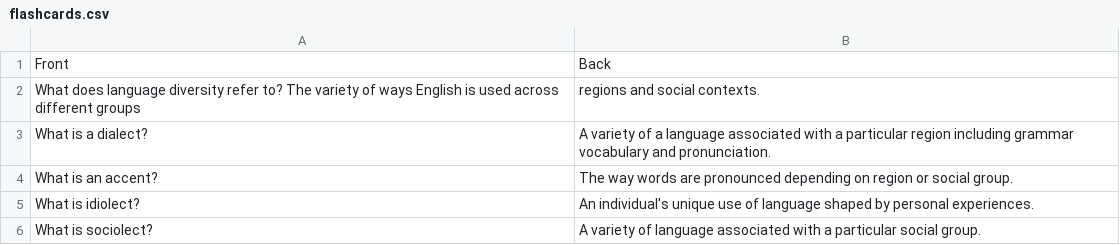
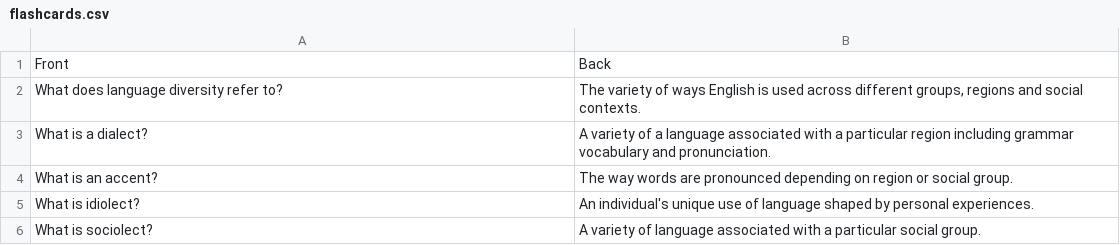
Before and after one commit to LevelUpProMastery/Flashcards, a CSV file: A Level English Language/AQA Paper 2/flashcards.csv, drawn as a sheet; only a part is shown; removed rows and columns are numbered as before the commit, all else as after; the diff names each change by its address in the sheet, - before the commit and + after, or states it on an @@ line.

Commit message:
Update flashcards.csv

```diff
--- a/A Level English Language/AQA Paper 2/flashcards.csv
+++ b/A Level English Language/AQA Paper 2/flashcards.csv
-row 2: What does language diversity refer to? The variety of ways English is used across different groups | regions and social contexts.
+row 2: What does language diversity refer to? | The variety of ways English is used across different groups, regions and social contexts.
```
